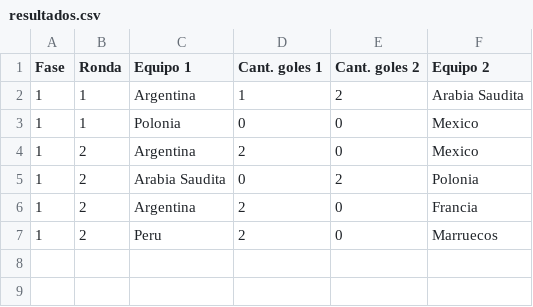
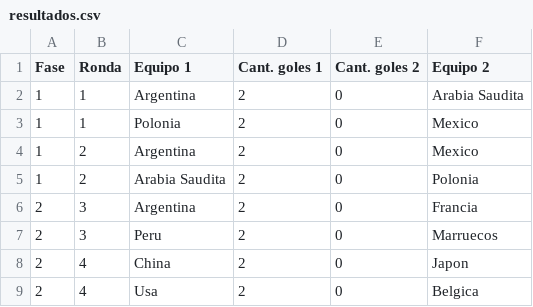
Before and after one commit to Bruno2204/Integrador-Argentina-Programa, a CSV file: src/main/resources/resultados.csv, drawn as a sheet.

```diff
--- a/src/main/resources/resultados.csv
+++ b/src/main/resources/resultados.csv
@@ -1,7 +1,9 @@
 Fase,Ronda,Equipo 1,Cant. goles 1,Cant. goles 2,Equipo 2
-1,1,Argentina,1,2,Arabia Saudita
-1,1,Polonia,0,0,Mexico
+1,1,Argentina,2,0,Arabia Saudita
+1,1,Polonia,2,0,Mexico
 1,2,Argentina,2,0,Mexico
-1,2,Arabia Saudita,0,2,Polonia
-1,2,Argentina,2,0,Francia
-1,2,Peru,2,0,Marruecos
+1,2,Arabia Saudita,2,0,Polonia
+2,3,Argentina,2,0,Francia
+2,3,Peru,2,0,Marruecos
+2,4,China,2,0,Japon
+2,4,Usa,2,0,Belgica
```
Also changed, not shown: src/main/resources/pronosticos.csv, target/classes/pronosticos.csv, 7 other files.
